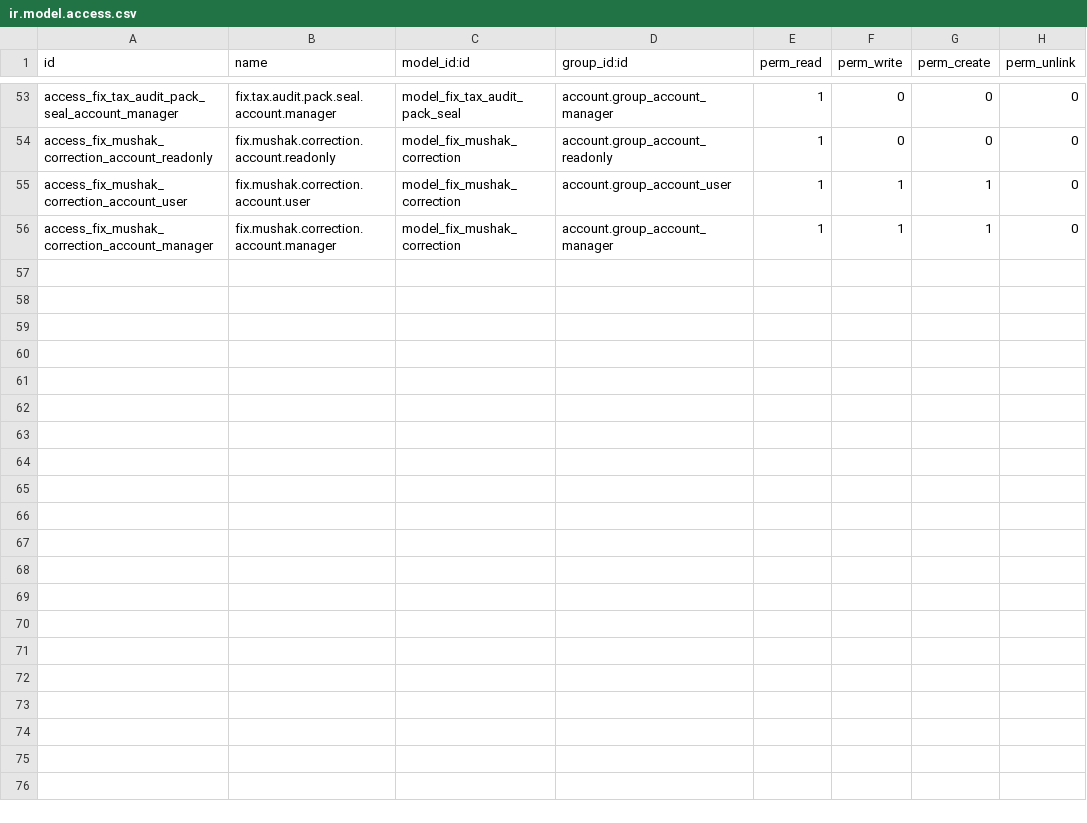
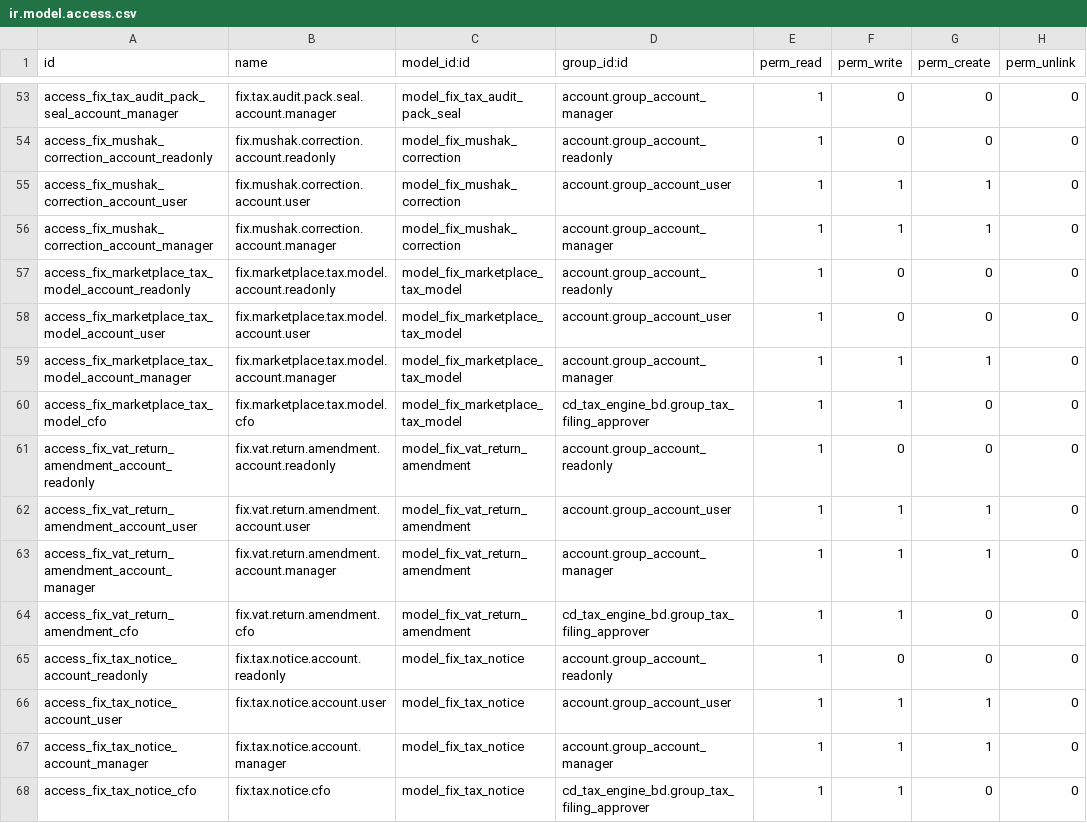
Before and after one commit to maz279/1000fix_new_erp_system, a CSV file: 1000_fix_codebase/addons/domain/g_finance/cd_tax_engine_bd/security/ir.model.access.csv, drawn as a sheet; only a part is shown, gaps mark what is left out.

```diff
--- a/1000_fix_codebase/addons/domain/g_finance/cd_tax_engine_bd/security/ir.model.access.csv
+++ b/1000_fix_codebase/addons/domain/g_finance/cd_tax_engine_bd/security/ir.model.access.csv
@@ -56 +56,13 @@ access_fix_mushak_correction_account_user,fix.mushak.correction.account.user,mod
 access_fix_mushak_correction_account_manager,fix.mushak.correction.account.manager,model_fix_mushak_correction,account.group_account_manager,1,1,1,0
+access_fix_marketplace_tax_model_account_readonly,fix.marketplace.tax.model.account.readonly,model_fix_marketplace_tax_model,account.group_account_readonly,1,0,0,0
+access_fix_marketplace_tax_model_account_user,fix.marketplace.tax.model.account.user,model_fix_marketplace_tax_model,account.group_account_user,1,0,0,0
+access_fix_marketplace_tax_model_account_manager,fix.marketplace.tax.model.account.manager,model_fix_marketplace_tax_model,account.group_account_manager,1,1,1,0
+access_fix_marketplace_tax_model_cfo,fix.marketplace.tax.model.cfo,model_fix_marketplace_tax_model,cd_tax_engine_bd.group_tax_filing_approver,1,1,0,0
+access_fix_vat_return_amendment_account_readonly,fix.vat.return.amendment.account.readonly,model_fix_vat_return_amendment,account.group_account_readonly,1,0,0,0
+access_fix_vat_return_amendment_account_user,fix.vat.return.amendment.account.user,model_fix_vat_return_amendment,account.group_account_user,1,1,1,0
+access_fix_vat_return_amendment_account_manager,fix.vat.return.amendment.account.manager,model_fix_vat_return_amendment,account.group_account_manager,1,1,1,0
+access_fix_vat_return_amendment_cfo,fix.vat.return.amendment.cfo,model_fix_vat_return_amendment,cd_tax_engine_bd.group_tax_filing_approver,1,1,0,0
+access_fix_tax_notice_account_readonly,fix.tax.notice.account.readonly,model_fix_tax_notice,account.group_account_readonly,1,0,0,0
+access_fix_tax_notice_account_user,fix.tax.notice.account.user,model_fix_tax_notice,account.group_account_user,1,1,1,0
+access_fix_tax_notice_account_manager,fix.tax.notice.account.manager,model_fix_tax_notice,account.group_account_manager,1,1,1,0
+access_fix_tax_notice_cfo,fix.tax.notice.cfo,model_fix_tax_notice,cd_tax_engine_bd.group_tax_filing_approver,1,1,0,0
```
Also changed, not shown: 16 other files.
